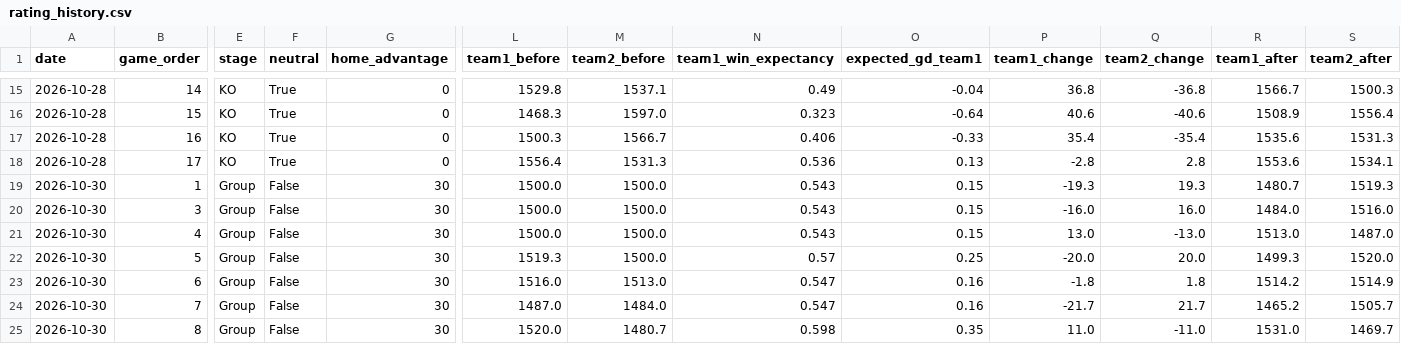
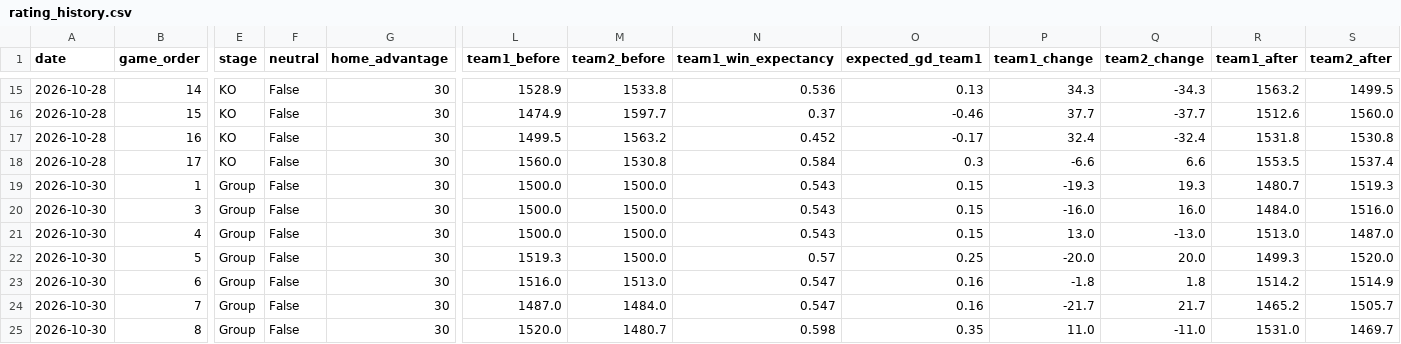
Before and after one commit to rogers1000/fm_draft, a CSV file: output/rating_history.csv, drawn as a sheet; only a part is shown, gaps mark what is left out; the diff covers the shown part only; the diff names each change by its address in the sheet, - before the commit and + after, or states it on an @@ line.

```diff
--- a/output/rating_history.csv
+++ b/output/rating_history.csv
-F15:F18 (neutral): True
+F15:F18 (neutral): False
-G15:G18 (home_advantage): 0
+G15:G18 (home_advantage): 30
-L15 (team1_before): 1529.8
+L15 (team1_before): 1528.9
-M15 (team2_before): 1537.1
+M15 (team2_before): 1533.8
-N15 (team1_win_expectancy): 0.49
+N15 (team1_win_expectancy): 0.536
-O15 (expected_gd_team1): -0.04
+O15 (expected_gd_team1): 0.13
-P15 (team1_change): 36.8
+P15 (team1_change): 34.3
-Q15 (team2_change): -36.8
+Q15 (team2_change): -34.3
-R15 (team1_after): 1566.7
+R15 (team1_after): 1563.2
-S15 (team2_after): 1500.3
+S15 (team2_after): 1499.5
-L16 (team1_before): 1468.3
+L16 (team1_before): 1474.9
-M16 (team2_before): 1597.0
+M16 (team2_before): 1597.7
-N16 (team1_win_expectancy): 0.323
+N16 (team1_win_expectancy): 0.37
-O16 (expected_gd_team1): -0.64
+O16 (expected_gd_team1): -0.46
-P16 (team1_change): 40.6
+P16 (team1_change): 37.7
-Q16 (team2_change): -40.6
+Q16 (team2_change): -37.7
-R16 (team1_after): 1508.9
+R16 (team1_after): 1512.6
-S16 (team2_after): 1556.4
+S16 (team2_after): 1560.0
-L17 (team1_before): 1500.3
+L17 (team1_before): 1499.5
-M17 (team2_before): 1566.7
+M17 (team2_before): 1563.2
-N17 (team1_win_expectancy): 0.406
+N17 (team1_win_expectancy): 0.452
-O17 (expected_gd_team1): -0.33
+O17 (expected_gd_team1): -0.17
-P17 (team1_change): 35.4
+P17 (team1_change): 32.4
-Q17 (team2_change): -35.4
+Q17 (team2_change): -32.4
-R17 (team1_after): 1535.6
+R17 (team1_after): 1531.8
-S17 (team2_after): 1531.3
+S17 (team2_after): 1530.8
-L18 (team1_before): 1556.4
+L18 (team1_before): 1560.0
-M18 (team2_before): 1531.3
+M18 (team2_before): 1530.8
-N18 (team1_win_expectancy): 0.536
+N18 (team1_win_expectancy): 0.584
-O18 (expected_gd_team1): 0.13
+O18 (expected_gd_team1): 0.3
-P18 (team1_change): -2.8
+P18 (team1_change): -6.6
-Q18 (team2_change): 2.8
+Q18 (team2_change): 6.6
-R18 (team1_after): 1553.6
+R18 (team1_after): 1553.5
-S18 (team2_after): 1534.1
+S18 (team2_after): 1537.4
```
Also changed, not shown: 122 edited cells elsewhere in this file, output/predictions.csv, output/rankings.csv.
